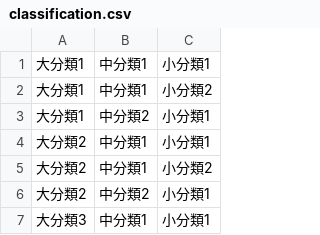
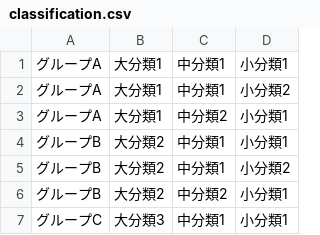
Before and after one commit to towakey/simple_task_manager_for_DB, a CSV file: classification.csv, drawn as a sheet; the diff names each change by its address in the sheet, - before the commit and + after, or states it on an @@ line.

```diff
--- a/classification.csv
+++ b/classification.csv
+column A, rows 1-7: グループA | グループA | グループA | グループB | グループB | グループB | グループC
```
Also changed, not shown: 1 other file.
